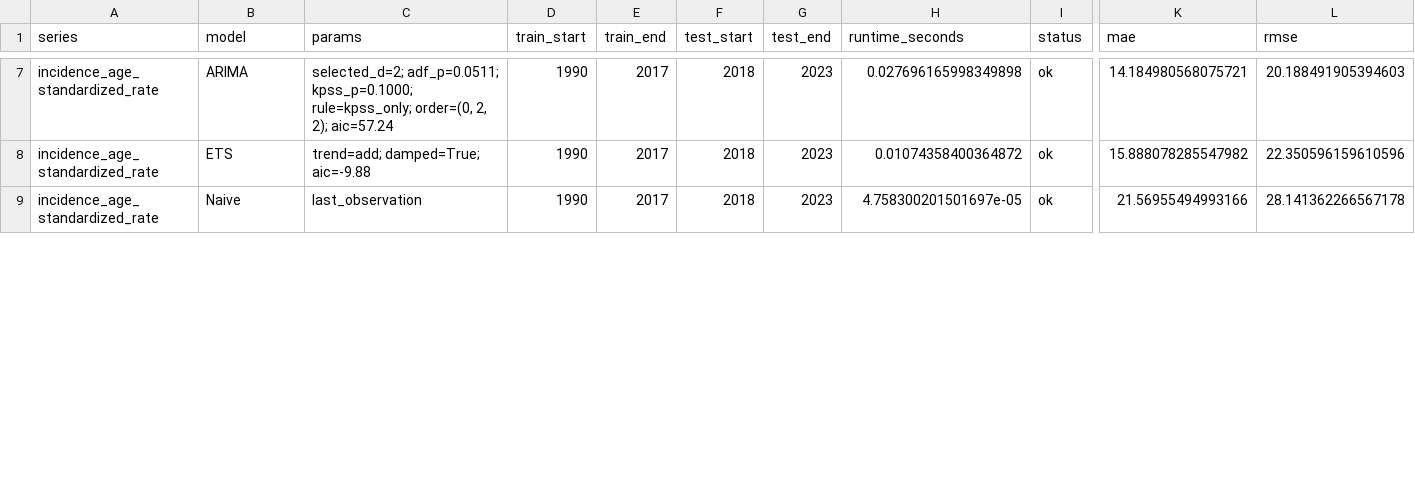
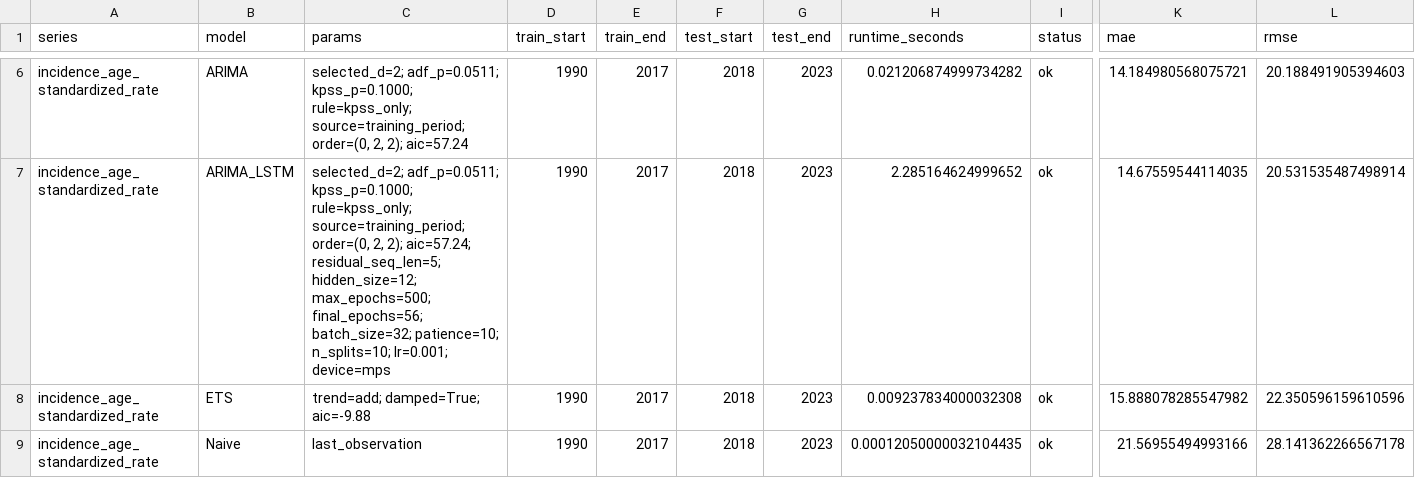
Before and after one commit to codoom1/TB_Ghana_Research, a CSV file: outputs/tables/all_model_evaluation_2018_2023.csv, drawn as a sheet; only a part is shown, gaps mark what is left out; addresses are those after the commit; rows hold the shown columns only; the diff covers the shown part only; the diff names each change by its address in the sheet, - before the commit and + after, or states it on an @@ line.

Commit message:
Change the deep learning training mechanisms to use K-fold timeseries split and early stopping to avoid overfitting

```diff
--- a/outputs/tables/all_model_evaluation_2018_2023.csv
+++ b/outputs/tables/all_model_evaluation_2018_2023.csv
-C6 (params): …kpss_p=0.1000; rule=kpss_only; order=(0, 2,…
+C6 (params): …kpss_p=0.1000; rule=kpss_only; source=training_period; order=(0, 2,…
-H6 (runtime_seconds): 0.027696165998349898
+H6 (runtime_seconds): 0.021206874999734282
+row 7: incidence_age_standardized_rate | ARIMA_LSTM | selected_d=2; adf_p=0.0511; kpss_p=0.1000; rule=kpss_only; source=training_period; order=(0, 2, 2); aic=57.24; residual_seq_len=5; hidden_size=12; max_epochs=500; final_epochs=56; batch_size=32; patience=10; n_splits=10; lr=0.001; device=mps | 1990 | 2017 | 2018 | 2023 | 2.285164624999652 | ok | 14.67559544114035 | 20.531535487498914
-H8 (runtime_seconds): 0.01074358400364872
+H8 (runtime_seconds): 0.009237834000032308
-H9 (runtime_seconds): 4.758300201501697e-05
+H9 (runtime_seconds): 0.00012050000032104435
```
Also changed, not shown: 4 added rows, 5 removed rows and 49 edited cells elsewhere in this file, outputs/model_outputs/all_model_test_predictions_2018_2023.csv, outputs/tables/best_models_by_series.csv, 19 other files.
